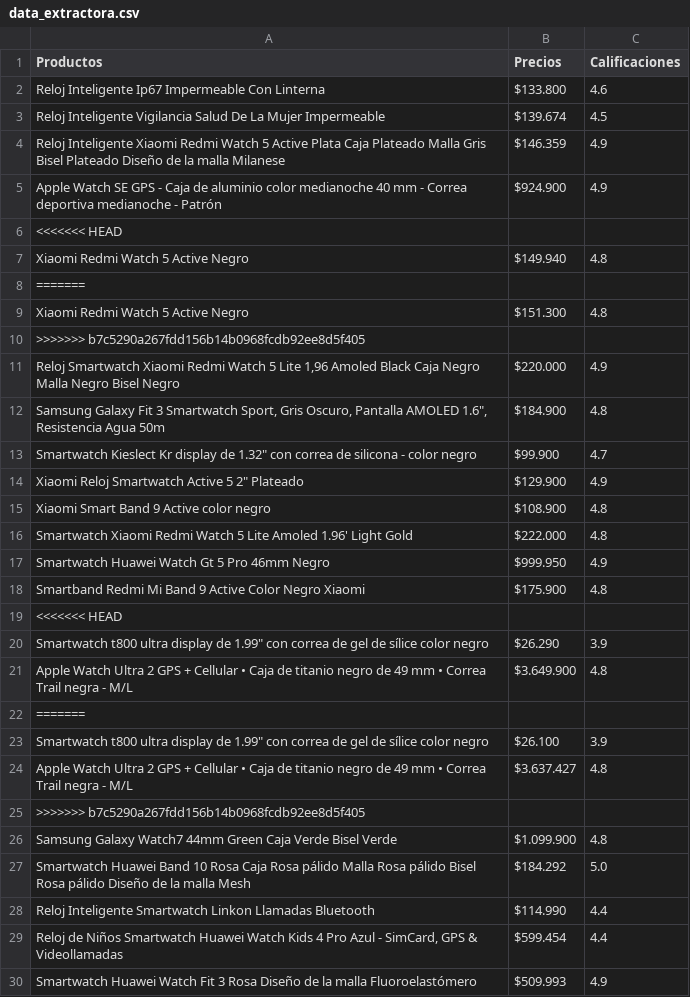
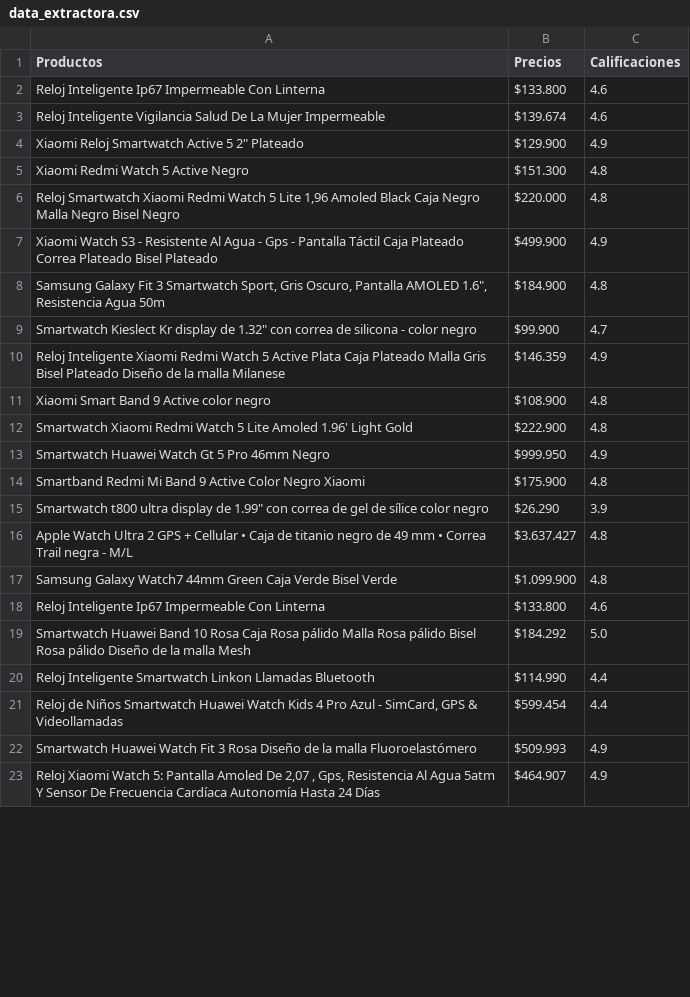
Before and after one commit to DanyC2003/Activida1Scraping, a CSV file: src/edu_pad/static/csv/data_extractora.csv, drawn as a sheet; only a part is shown; the shorter side is filled out with more unchanged rows; the diff covers the shown part only.

```diff
--- a/src/edu_pad/static/csv/data_extractora.csv
+++ b/src/edu_pad/static/csv/data_extractora.csv
@@ -2,26 +2,18 @@ Productos,Precios,Calificaciones
 Reloj Inteligente Ip67 Impermeable Con Linterna,$133.800,4.6
-Reloj Inteligente  Vigilancia  Salud De La Mujer Impermeable,$139.674,4.5
-Reloj Inteligente Xiaomi Redmi Watch 5 Active Plata Caja Plateado Malla Gris Bisel Plateado Diseño de la malla Milanese,$146.359,4.9
-Apple Watch SE GPS - Caja de aluminio color medianoche 40 mm - Correa deportiva medianoche - Patrón,$924.900,4.9
-<<<<<<< HEAD
-Xiaomi Redmi Watch 5 Active Negro,$149.940,4.8
-=======
+Reloj Inteligente  Vigilancia  Salud De La Mujer Impermeable,$139.674,4.6
+"Xiaomi Reloj Smartwatch Active 5 2"" Plateado",$129.900,4.9
 Xiaomi Redmi Watch 5 Active Negro,$151.300,4.8
->>>>>>> b7c5290a267fdd156b14b0968fcdb92ee8d5f405
-"Reloj Smartwatch Xiaomi Redmi Watch 5 Lite 1,96 Amoled Black Caja Negro Malla Negro Bisel Negro",$220.000,4.9
+"Reloj Smartwatch Xiaomi Redmi Watch 5 Lite 1,96 Amoled Black Caja Negro Malla Negro Bisel Negro",$220.000,4.8
+Xiaomi Watch S3 - Resistente Al Agua - Gps - Pantalla Táctil Caja Plateado Correa Plateado Bisel Plateado,$499.900,4.9
 "Samsung Galaxy Fit 3 Smartwatch Sport, Gris Oscuro, Pantalla AMOLED 1.6"", Resistencia Agua 50m",$184.900,4.8
 "Smartwatch Kieslect Kr display de 1.32"" con correa de silicona - color negro",$99.900,4.7
-"Xiaomi Reloj Smartwatch Active 5 2"" Plateado",$129.900,4.9
+Reloj Inteligente Xiaomi Redmi Watch 5 Active Plata Caja Plateado Malla Gris Bisel Plateado Diseño de la malla Milanese,$146.359,4.9
 Xiaomi Smart Band 9 Active color negro,$108.900,4.8
-Smartwatch Xiaomi Redmi Watch 5 Lite Amoled 1.96' Light Gold,$222.000,4.8
+Smartwatch Xiaomi Redmi Watch 5 Lite Amoled 1.96' Light Gold,$222.900,4.8
 Smartwatch Huawei Watch Gt 5 Pro 46mm Negro,$999.950,4.9
 Smartband Redmi Mi Band 9 Active Color Negro Xiaomi,$175.900,4.8
-<<<<<<< HEAD
 "Smartwatch t800 ultra display de 1.99"" con correa de gel de sílice color negro",$26.290,3.9
-Apple Watch Ultra 2 GPS + Cellular • Caja de titanio negro de 49 mm • Correa Trail negra - M/L,$3.649.900,4.8
-=======
-"Smartwatch t800 ultra display de 1.99"" con correa de gel de sílice color negro",$26.100,3.9
 Apple Watch Ultra 2 GPS + Cellular • Caja de titanio negro de 49 mm • Correa Trail negra - M/L,$3.637.427,4.8
->>>>>>> b7c5290a267fdd156b14b0968fcdb92ee8d5f405
 Samsung Galaxy Watch7 44mm Green Caja Verde Bisel Verde,$1.099.900,4.8
+Reloj Inteligente Ip67 Impermeable Con Linterna,$133.800,4.6
 Smartwatch Huawei Band 10 Rosa Caja Rosa pálido Malla Rosa pálido Bisel Rosa pálido Diseño de la malla Mesh,$184.292,5.0
```
Also changed, not shown: 2 added rows, 6 removed rows, 3 moved rows and 2 edited cells elsewhere in this file, 4 other files.
